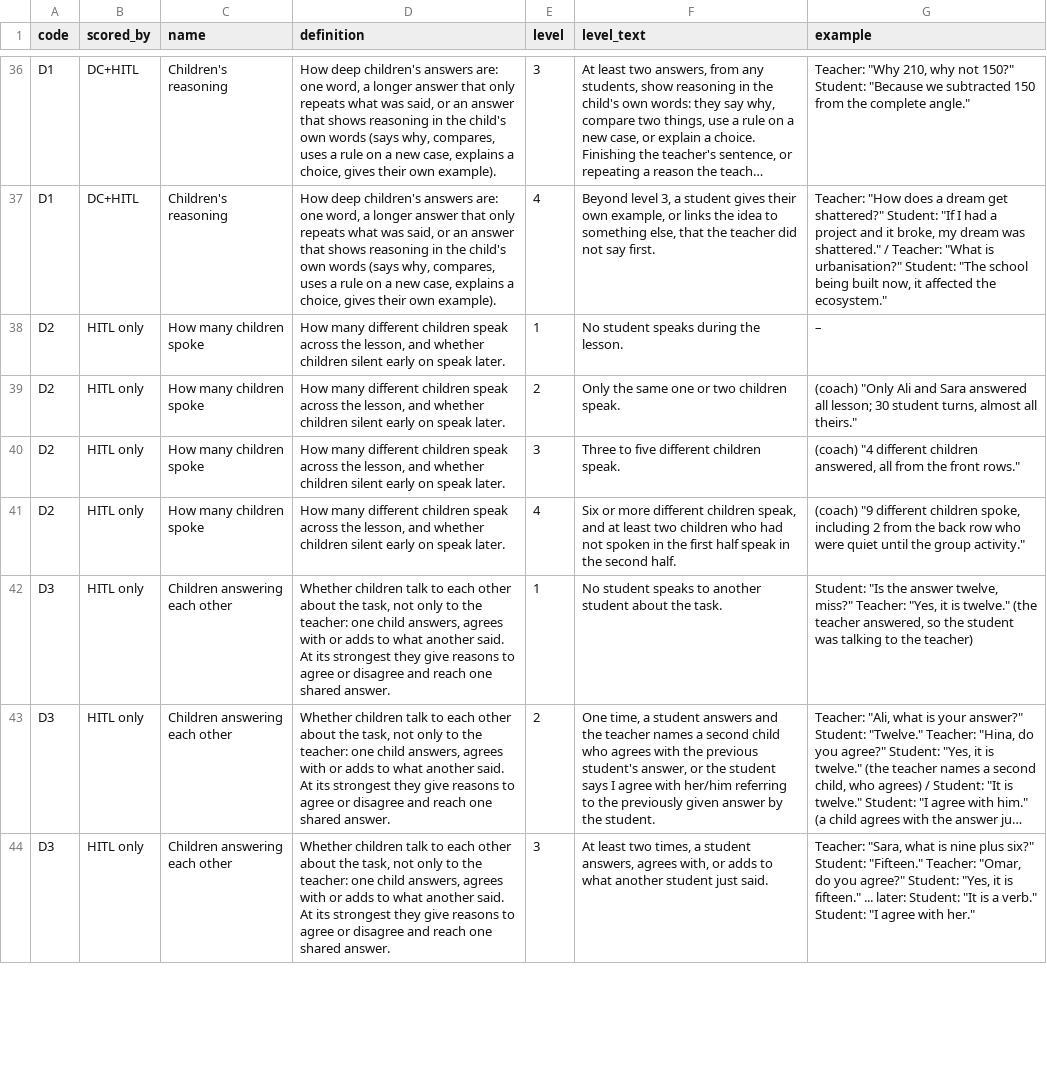
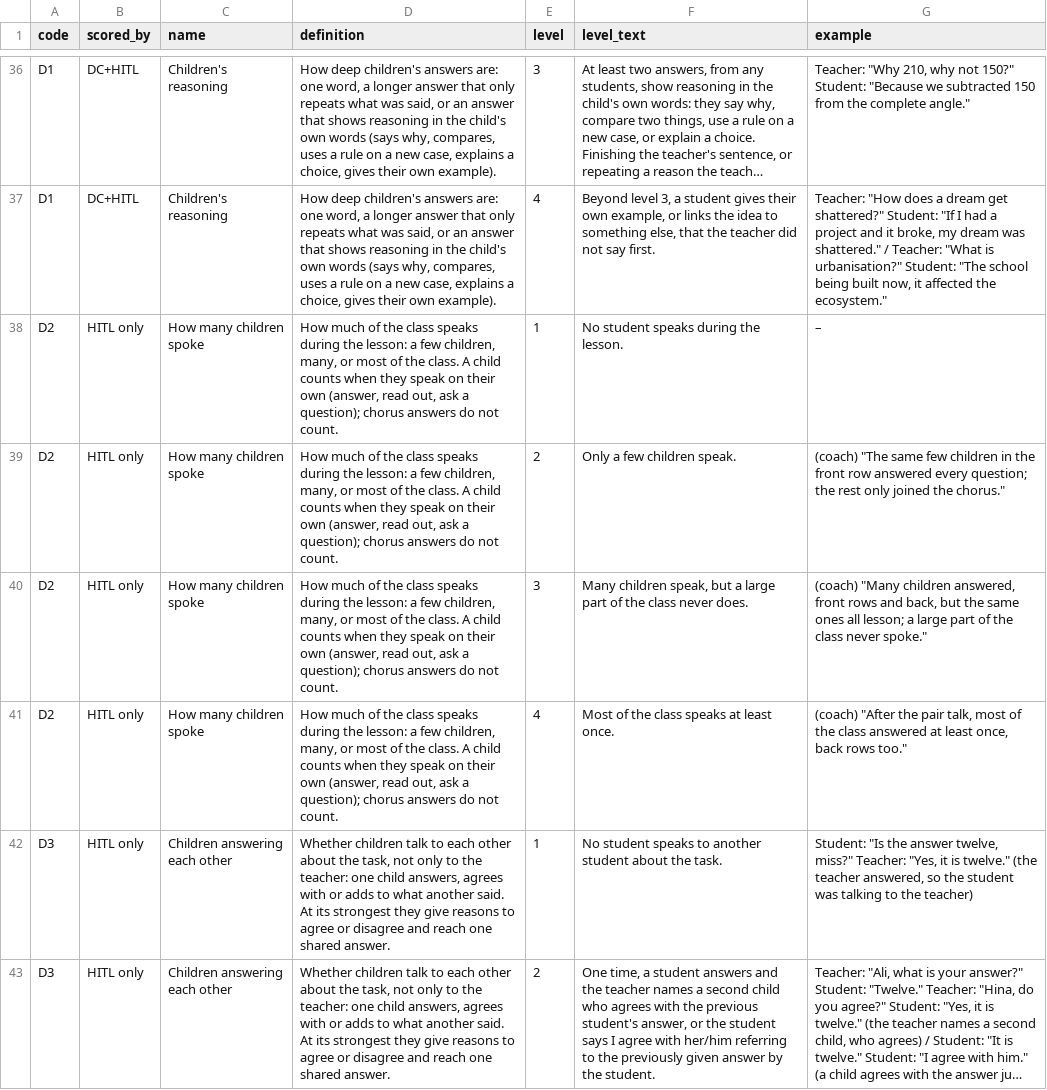
Before and after one commit to Orenda-Project/NIETE-Rumi, a CSV file: bot/shared/services/coaching/frameworks/fico17-v6/fico17_v6.source.csv, drawn as a sheet; only a part is shown, gaps mark what is left out; the shorter side is filled out with more unchanged rows; long unchanged cells end in …; the diff names each change by its address in the sheet, - before the commit and + after, or states it on an @@ line.

```diff
--- a/bot/shared/services/coaching/frameworks/fico17-v6/fico17_v6.source.csv
+++ b/bot/shared/services/coaching/frameworks/fico17-v6/fico17_v6.source.csv
-D38:D41 (definition): How many different children speak across the lesson, and whether children silent early on speak later.
+D38:D41 (definition): How much of the class speaks during the lesson: a few children, many, or most of the class. A child counts when they speak on their own (answer, read out, ask a question); chorus answers do not count.
-F39 (level_text): Only the same one or two children speak.
+F39 (level_text): Only a few children speak.
-G39 (example): (coach) "Only Ali and Sara answered all lesson; 30 student turns, almost all theirs."
+G39 (example): (coach) "The same few children in the front row answered every question; the rest only joined the chorus."
-F40 (level_text): Three to five different children speak.
+F40 (level_text): Many children speak, but a large part of the class never does.
-G40 (example): (coach) "4 different children answered, all from the front rows."
+G40 (example): (coach) "Many children answered, front rows and back, but the same ones all lesson; a large part of the class never spoke."
-F41 (level_text): Six or more different children speak, and at least two children who had not spoken in the first half speak in the second half.
+F41 (level_text): Most of the class speaks at least once.
-G41 (example): (coach) "9 different children spoke, including 2 from the back row who were quiet until the group activity."
+G41 (example): (coach) "After the pair talk, most of the class answered at least once, back rows too."
```
Also changed, not shown: 17 other files.
